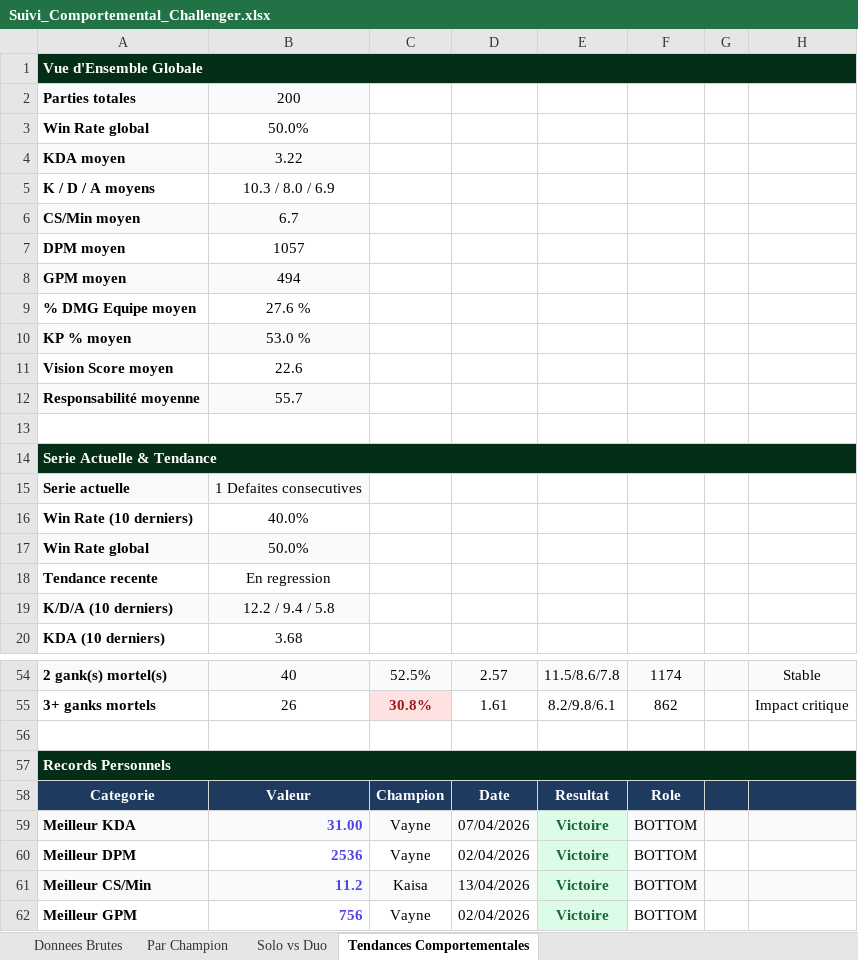
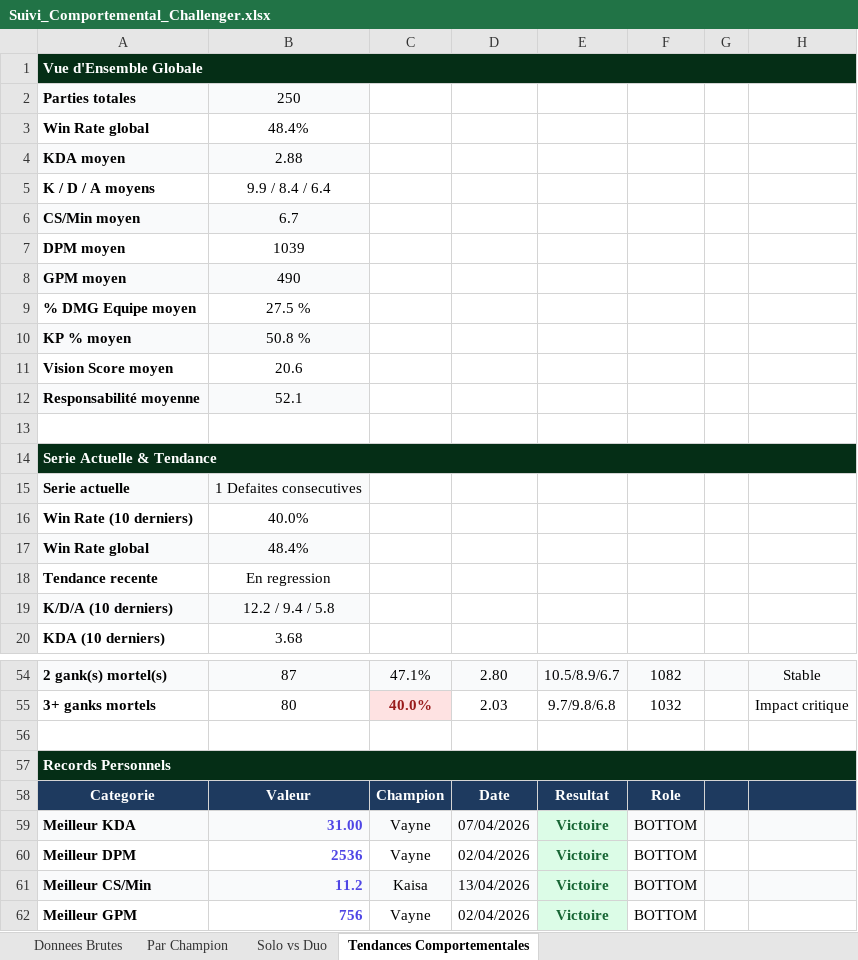
Before and after one commit to MathysGbs/suiviPersoLoL, an Excel workbook: Suivi_Comportemental_Challenger.xlsx, sheet Tendances Comportementales, drawn as a sheet; only a part is shown, gaps mark what is left out; values as stored, in another font and other column widths than the file's, no borders; the diff covers the shown part only; the diff names each change by its address in the sheet, - before the commit and + after, or states it on an @@ line.

```diff
--- a/Suivi_Comportemental_Challenger.xlsx (sheet Tendances Comportementales)
+++ b/Suivi_Comportemental_Challenger.xlsx (sheet Tendances Comportementales)
-B2: 200
+B2: 250
-B3: 50.0%
+B3: 48.4%
-B4: 3.22
+B4: 2.88
-B5: 10.3 / 8.0 / 6.9
+B5: 9.9 / 8.4 / 6.4
-B7: 1057
+B7: 1039
-B8: 494
+B8: 490
-B9: 27.6 %
+B9: 27.5 %
-B10: 53.0 %
+B10: 50.8 %
-B11: 22.6
+B11: 20.6
-B12: 55.7
+B12: 52.1
-B17: 50.0%
+B17: 48.4%
-B54: 40
+B54: 87
-C54: 52.5%
+C54: 47.1%
-D54: 2.57
+D54: 2.80
-E54: 11.5/8.6/7.8
+E54: 10.5/8.9/6.7
-F54: 1174
+F54: 1082
-B55: 26
+B55: 80
-C55: 30.8%
+C55: 40.0%
-D55: 1.61
+D55: 2.03
-E55: 8.2/9.8/6.1
+E55: 9.7/9.8/6.8
-F55: 862
+F55: 1032
```
Also changed, not shown: 78 edited cells and cell formats elsewhere in this sheet, sheet Donnees Brutes, sheet Par Champion, sheet Solo vs Duo, 3 other files.
